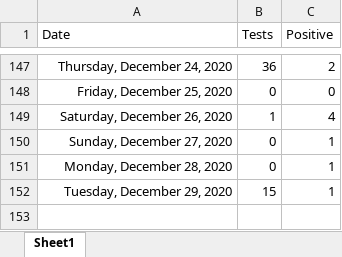
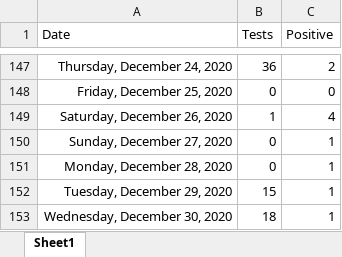
Before and after one commit to ESunRoc/URCovDashboard, an Excel workbook: covdata.xlsx, sheet Sheet1, drawn as a sheet; only a part is shown, gaps mark what is left out; values as stored, in another font and other column widths than the file's, no borders; the diff names each change by its address in the sheet, - before the commit and + after, or states it on an @@ line.

Commit message:
12/30

```diff
--- a/covdata.xlsx (sheet Sheet1)
+++ b/covdata.xlsx (sheet Sheet1)
+row 153: Wednesday, December 30, 2020 | 18 | 1
```
